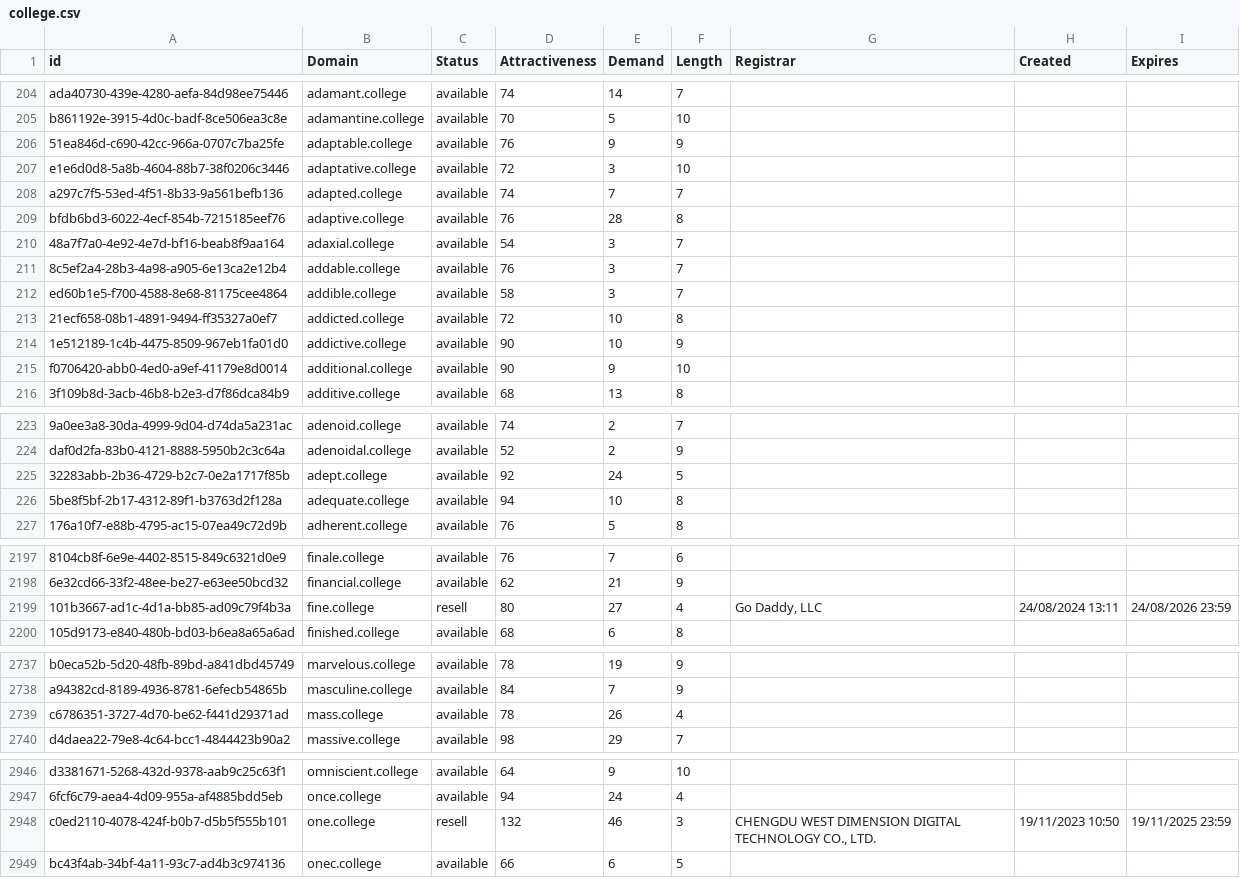
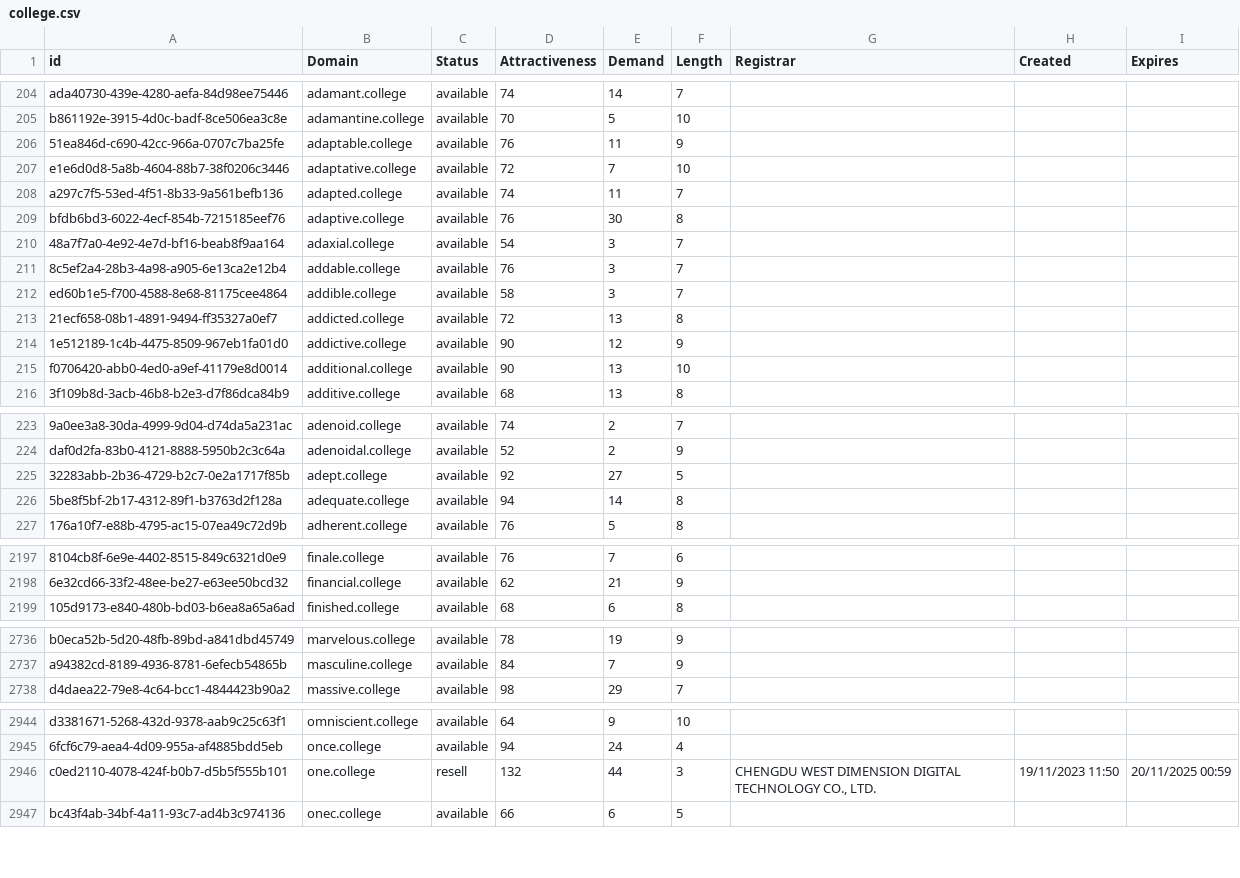
Before and after one commit to UniqueDomains/college-oneword-domains, a CSV file: college.csv, drawn as a sheet; only a part is shown, gaps mark what is left out; removed rows and columns are numbered as before the commit, all else as after; the diff covers the shown part only; the diff names each change by its address in the sheet, - before the commit and + after, or states it on an @@ line.

Commit message:
Domains update

```diff
--- a/college.csv
+++ b/college.csv
-E206 (Demand): 9
+E206 (Demand): 11
-E207 (Demand): 3
+E207 (Demand): 7
-E208 (Demand): 7
+E208 (Demand): 11
-E209 (Demand): 28
+E209 (Demand): 30
-E213 (Demand): 10
+E213 (Demand): 13
-E214 (Demand): 10
+E214 (Demand): 12
-E215 (Demand): 9
+E215 (Demand): 13
-E225 (Demand): 24
+E225 (Demand): 27
-E226 (Demand): 10
+E226 (Demand): 14
-row 2199: 101b3667-ad1c-4d1a-bb85-ad09c79f4b3a | fine.college | resell | 80 | 27 | 4 | Go Daddy, LLC | 24/08/2024 13:11 | 24/08/2026 23:59
-row 2739: c6786351-3727-4d70-be62-f441d29371ad | mass.college | available | 78 | 26 | 4
-E2946 (Demand): 46
+E2946 (Demand): 44
-H2946 (Created): 19/11/2023 10:50
+H2946 (Created): 19/11/2023 11:50
-I2946 (Expires): 19/11/2025 23:59
+I2946 (Expires): 20/11/2025 00:59
```
Also changed, not shown: 86 edited cells elsewhere in this file, 2 other files.
